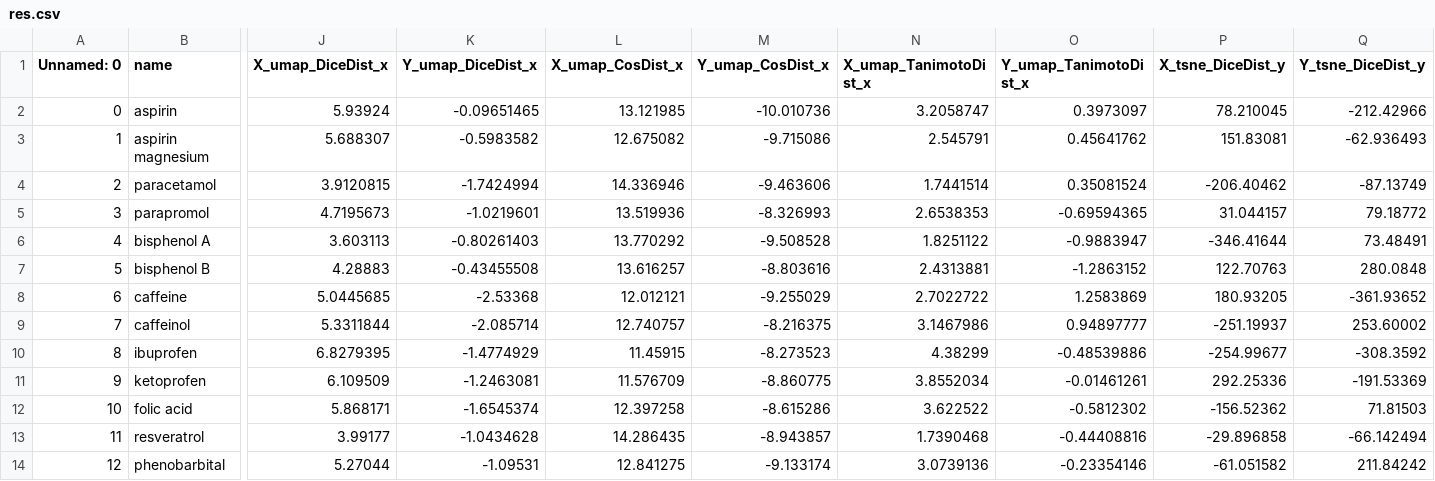
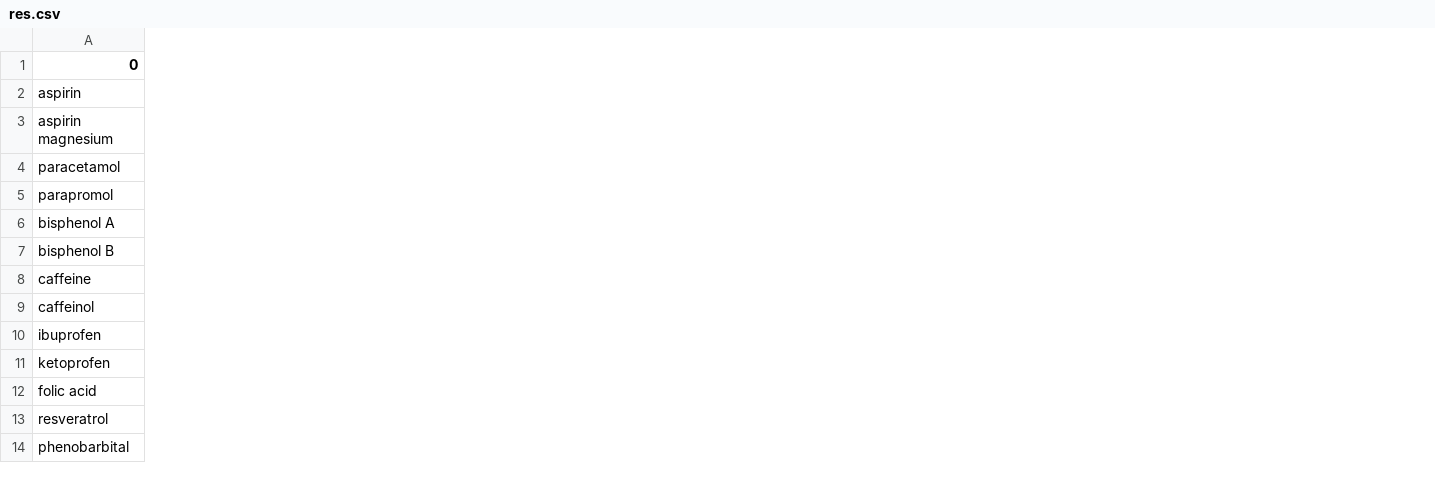
Before and after one commit to FabriceCamilleri/ChemicalSimilarityViewer, a CSV file: my-app/api/res.csv, drawn as a sheet; only a part is shown, gaps mark what is left out; removed rows and columns are numbered as before the commit, all else as after; the diff covers the shown part only; the diff names each change by its address in the sheet, - before the commit and + after, or states it on an @@ line.

Commit message:
#19 choisir la colonne smile, envoyer, recevoir le csv produit par l'algo

```diff
--- a/my-app/api/res.csv
+++ b/my-app/api/res.csv
-column A (Unnamed: 0), rows 2-14: 0 | 1 | 2 | 3 | 4 | 5 | 6 | 7 | 8 | 9 | 10 | 11 | 12
-column J (X_umap_DiceDist_x), rows 2-14: 5.93924 | 5.688307 | 3.9120815 | 4.7195673 | 3.603113 | 4.28883 | 5.0445685 | 5.3311844 | 6.8279395 | 6.109509 | 5.868171 | 3.99177 | 5.27044
-column K (Y_umap_DiceDist_x), rows 2-14: -0.09651465 | -0.5983582 | -1.7424994 | -1.0219601 | -0.80261403 | -0.43455508 | -2.53368 | -2.085714 | -1.4774929 | -1.2463081 | -1.6545374 | -1.0434628 | -1.09531
-column L (X_umap_CosDist_x), rows 2-14: 13.121985 | 12.675082 | 14.336946 | 13.519936 | 13.770292 | 13.616257 | 12.012121 | 12.740757 | 11.45915 | 11.576709 | 12.397258 | 14.286435 | 12.841275
-column M (Y_umap_CosDist_x), rows 2-14: -10.010736 | -9.715086 | -9.463606 | -8.326993 | -9.508528 | -8.803616 | -9.255029 | -8.216375 | -8.273523 | -8.860775 | -8.615286 | -8.943857 | -9.133174
-column N (X_umap_TanimotoDist_x), rows 2-14: 3.2058747 | 2.545791 | 1.7441514 | 2.6538353 | 1.8251122 | 2.4313881 | 2.7022722 | 3.1467986 | 4.38299 | 3.8552034 | 3.622522 | 1.7390468 | 3.0739136
-column O (Y_umap_TanimotoDist_x), rows 2-14: 0.3973097 | 0.45641762 | 0.35081524 | -0.69594365 | -0.9883947 | -1.2863152 | 1.2583869 | 0.94897777 | -0.48539886 | -0.01461261 | -0.5812302 | -0.44408816 | -0.23354146
-column P (X_tsne_DiceDist_y), rows 2-14: 78.210045 | 151.83081 | -206.40462 | 31.044157 | -346.41644 | 122.70763 | 180.93205 | -251.19937 | -254.99677 | 292.25336 | -156.52362 | -29.896858 | -61.051582
-column Q (Y_tsne_DiceDist_y), rows 2-14: -212.42966 | -62.936493 | -87.13749 | 79.18772 | 73.48491 | 280.0848 | -361.93652 | 253.60002 | -308.3592 | -191.53369 | 71.81503 | -66.142494 | 211.84242
-A1: name
+A1: 0
```
Also changed, not shown: 4 removed columns and 12 edited cells elsewhere in this file, 4 other files.
